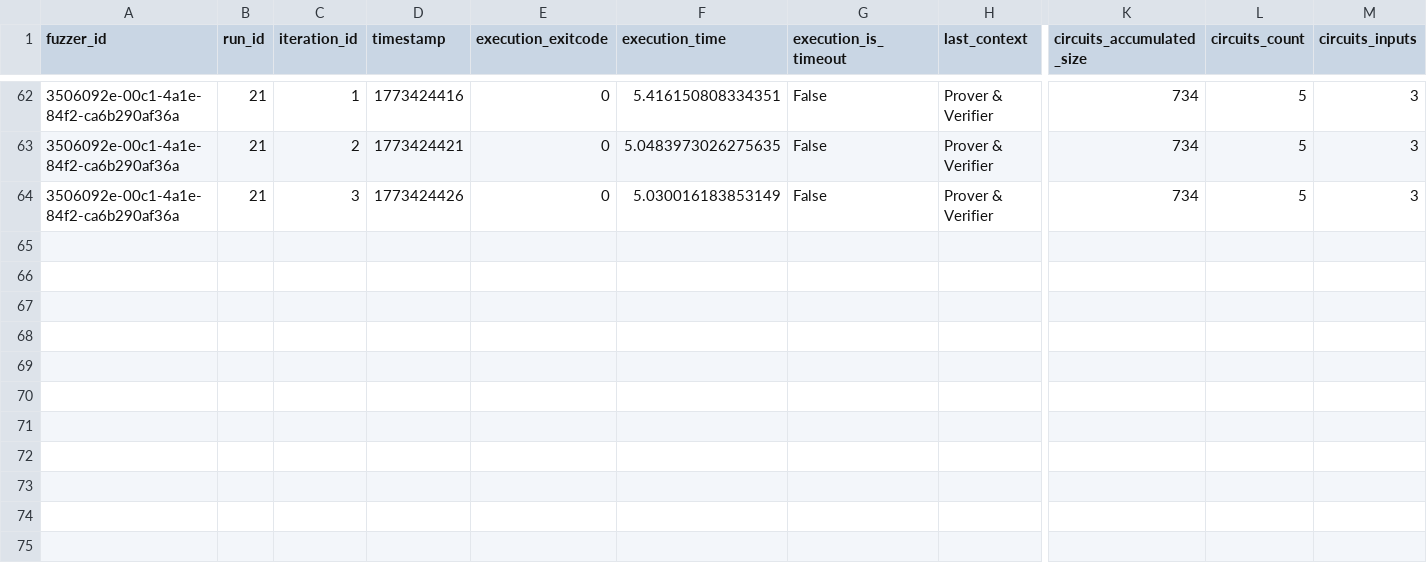
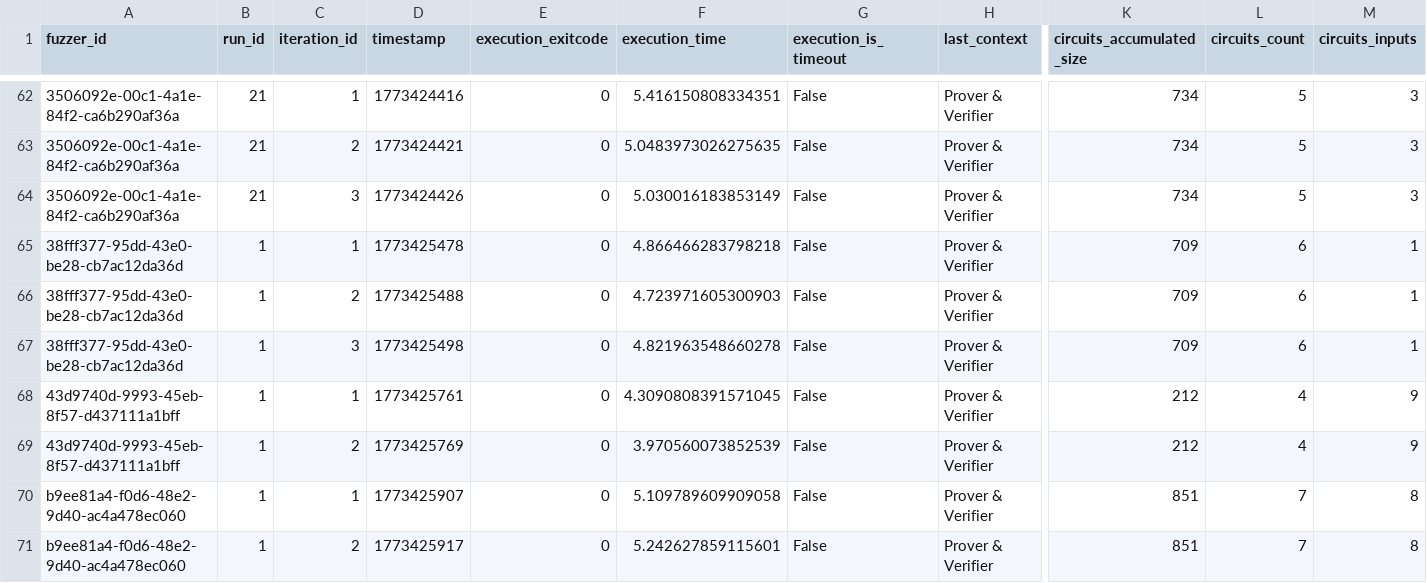
Before and after one commit to Koukyosyumei/arguzz, a CSV file: projects/pico-fuzzer/normal.csv, drawn as a sheet; only a part is shown, gaps mark what is left out; rows hold the shown columns only; the diff names each change by its address in the sheet, - before the commit and + after, or states it on an @@ line.

```diff
--- a/projects/pico-fuzzer/normal.csv
+++ b/projects/pico-fuzzer/normal.csv
+row 65: 38fff377-95dd-43e0-be28-cb7ac12da36d | 1 | 1 | 1773425478 | 0 | 4.866466283798218 | False | Prover & Verifier | 709 | 6 | 1
+row 66: 38fff377-95dd-43e0-be28-cb7ac12da36d | 1 | 2 | 1773425488 | 0 | 4.723971605300903 | False | Prover & Verifier | 709 | 6 | 1
+row 67: 38fff377-95dd-43e0-be28-cb7ac12da36d | 1 | 3 | 1773425498 | 0 | 4.821963548660278 | False | Prover & Verifier | 709 | 6 | 1
+row 68: 43d9740d-9993-45eb-8f57-d437111a1bff | 1 | 1 | 1773425761 | 0 | 4.3090808391571045 | False | Prover & Verifier | 212 | 4 | 9
+row 69: 43d9740d-9993-45eb-8f57-d437111a1bff | 1 | 2 | 1773425769 | 0 | 3.970560073852539 | False | Prover & Verifier | 212 | 4 | 9
+row 70: b9ee81a4-f0d6-48e2-9d40-ac4a478ec060 | 1 | 1 | 1773425907 | 0 | 5.109789609909058 | False | Prover & Verifier | 851 | 7 | 8
+row 71: b9ee81a4-f0d6-48e2-9d40-ac4a478ec060 | 1 | 2 | 1773425917 | 0 | 5.242627859115601 | False | Prover & Verifier | 851 | 7 | 8
```
Also changed, not shown: projects/pico-fuzzer/build.csv, projects/pico-fuzzer/pipeline.csv, 3 other files.
